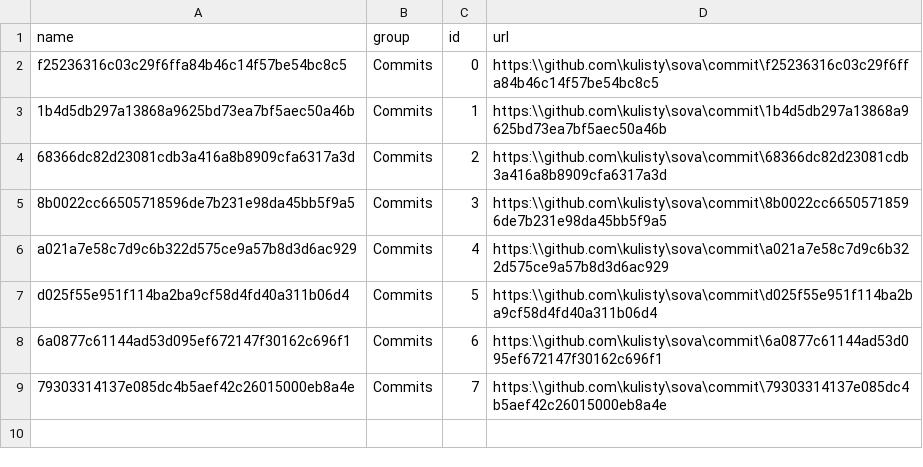
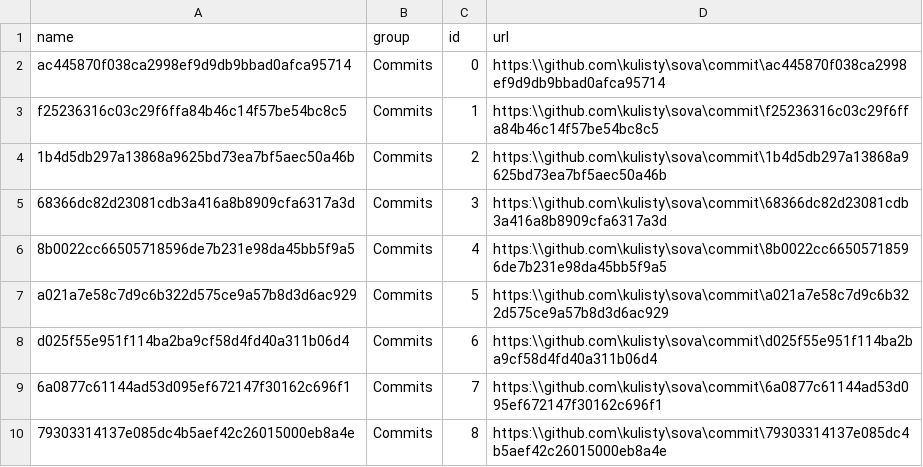
Before and after one commit to kulisty/sova, a CSV file: data/commits.csv, drawn as a sheet.

```diff
--- a/data/commits.csv
+++ b/data/commits.csv
@@ -1,9 +1,10 @@
 name;group;id;url
-f25236316c03c29f6ffa84b46c14f57be54bc8c5;Commits;0;https:\\github.com\kulisty\sova\commit\f25236316c03c29f6ffa84b46c14f57be54bc8c5
-1b4d5db297a13868a9625bd73ea7bf5aec50a46b;Commits;1;https:\\github.com\kulisty\sova\commit\1b4d5db297a13868a9625bd73ea7bf5aec50a46b
-68366dc82d23081cdb3a416a8b8909cfa6317a3d;Commits;2;https:\\github.com\kulisty\sova\commit\68366dc82d23081cdb3a416a8b8909cfa6317a3d
-8b0022cc66505718596de7b231e98da45bb5f9a5;Commits;3;https:\\github.com\kulisty\sova\commit\8b0022cc66505718596de7b231e98da45bb5f9a5
-a021a7e58c7d9c6b322d575ce9a57b8d3d6ac929;Commits;4;https:\\github.com\kulisty\sova\commit\a021a7e58c7d9c6b322d575ce9a57b8d3d6ac929
-d025f55e951f114ba2ba9cf58d4fd40a311b06d4;Commits;5;https:\\github.com\kulisty\sova\commit\d025f55e951f114ba2ba9cf58d4fd40a311b06d4
-6a0877c61144ad53d095ef672147f30162c696f1;Commits;6;https:\\github.com\kulisty\sova\commit\6a0877c61144ad53d095ef672147f30162c696f1
-79303314137e085dc4b5aef42c26015000eb8a4e;Commits;7;https:\\github.com\kulisty\sova\commit\79303314137e085dc4b5aef42c26015000eb8a4e
+ac445870f038ca2998ef9d9db9bbad0afca95714;Commits;0;https:\\github.com\kulisty\sova\commit\ac445870f038ca2998ef9d9db9bbad0afca95714
+f25236316c03c29f6ffa84b46c14f57be54bc8c5;Commits;1;https:\\github.com\kulisty\sova\commit\f25236316c03c29f6ffa84b46c14f57be54bc8c5
+1b4d5db297a13868a9625bd73ea7bf5aec50a46b;Commits;2;https:\\github.com\kulisty\sova\commit\1b4d5db297a13868a9625bd73ea7bf5aec50a46b
+68366dc82d23081cdb3a416a8b8909cfa6317a3d;Commits;3;https:\\github.com\kulisty\sova\commit\68366dc82d23081cdb3a416a8b8909cfa6317a3d
+8b0022cc66505718596de7b231e98da45bb5f9a5;Commits;4;https:\\github.com\kulisty\sova\commit\8b0022cc66505718596de7b231e98da45bb5f9a5
+a021a7e58c7d9c6b322d575ce9a57b8d3d6ac929;Commits;5;https:\\github.com\kulisty\sova\commit\a021a7e58c7d9c6b322d575ce9a57b8d3d6ac929
+d025f55e951f114ba2ba9cf58d4fd40a311b06d4;Commits;6;https:\\github.com\kulisty\sova\commit\d025f55e951f114ba2ba9cf58d4fd40a311b06d4
+6a0877c61144ad53d095ef672147f30162c696f1;Commits;7;https:\\github.com\kulisty\sova\commit\6a0877c61144ad53d095ef672147f30162c696f1
+79303314137e085dc4b5aef42c26015000eb8a4e;Commits;8;https:\\github.com\kulisty\sova\commit\79303314137e085dc4b5aef42c26015000eb8a4e
```
Also changed, not shown: data/features.csv, 3 other files.
